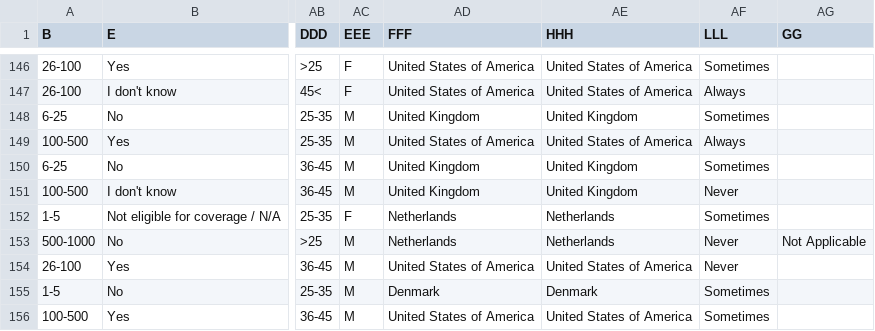
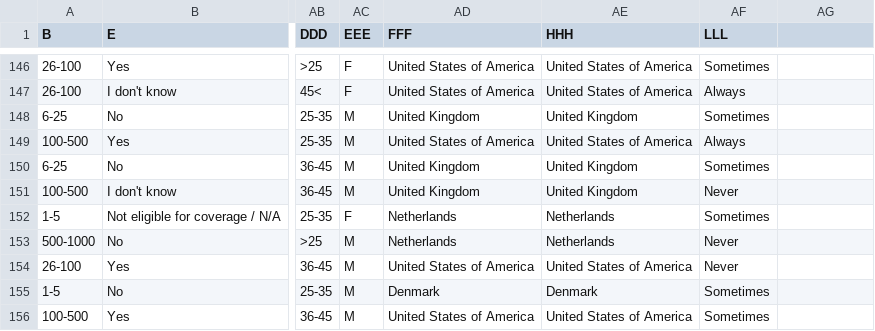
Before and after one commit to sjc5897/DSCI-633-Project, a CSV file: mental_health_CLEAN.csv, drawn as a sheet; only a part is shown, gaps mark what is left out; the diff names each change by its address in the sheet, - before the commit and + after, or states it on an @@ line.

Commit message:
Fixed Weird GG bug

```diff
--- a/mental_health_CLEAN.csv
+++ b/mental_health_CLEAN.csv
-AG1: GG
+AG1: (empty)
-AG153: Not Applicable
+AG153: (empty)
```
